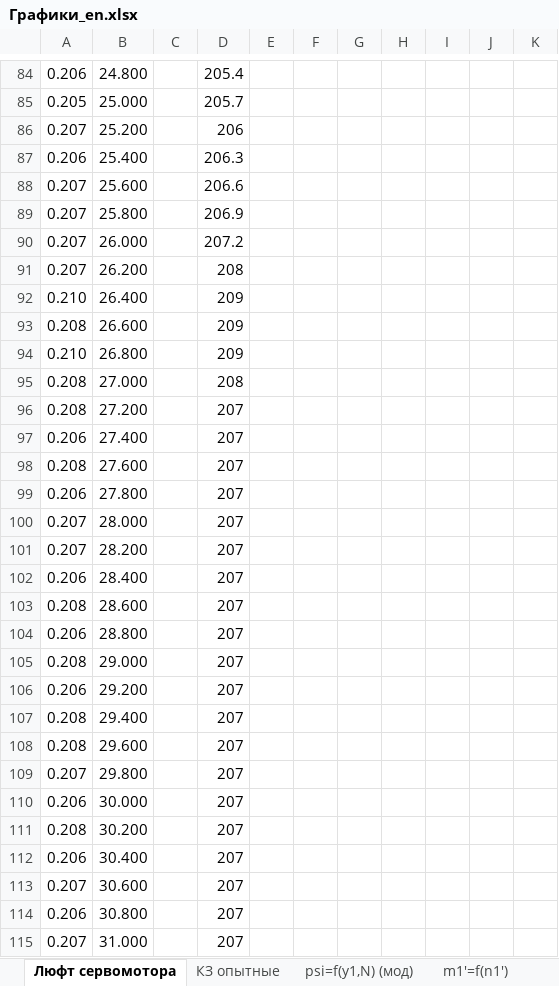
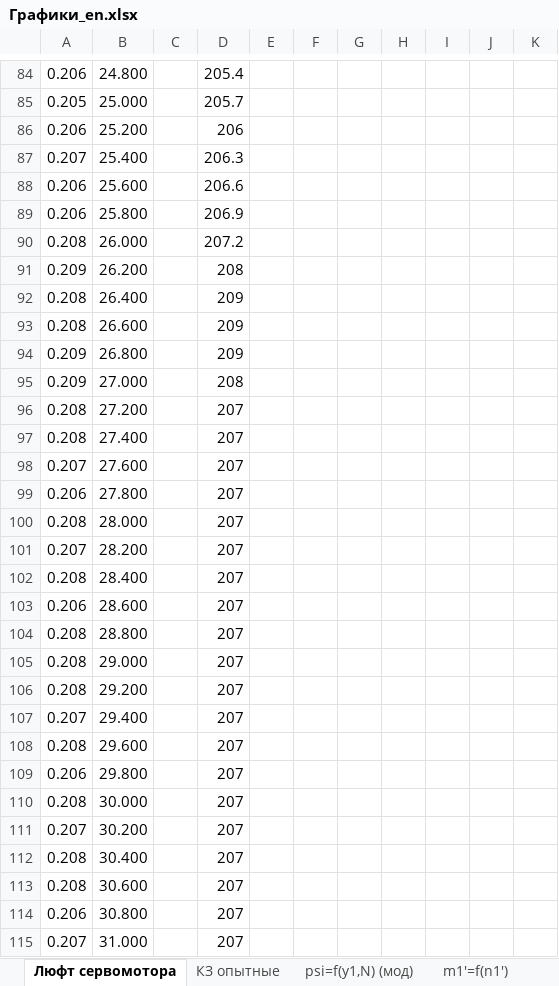
Before and after one commit to vled12/proposal, an Excel workbook: static/sau_ga/en/Графики_en.xlsx, sheet Люфт сервомотора, drawn as a sheet; only a part is shown, gaps mark what is left out; values as stored, in another font and other column widths than the file's, no borders; charts and pictures not drawn; the diff covers the shown part only; the diff names each change by its address in the sheet, - before the commit and + after, or states it on an @@ line.

```diff
--- a/static/sau_ga/en/Графики_en.xlsx (sheet Люфт сервомотора)
+++ b/static/sau_ga/en/Графики_en.xlsx (sheet Люфт сервомотора)
-A86: 0.207
+A86: 0.206
-A87: 0.206
+A87: 0.207
-A88:A89: 0.207
+A88:A89: 0.206
-A90: 0.207
+A90: 0.208
-A91: 0.207
+A91: 0.209
-A92: 0.210
+A92: 0.208
-A94: 0.210
+A94: 0.209
-A95: 0.208
+A95: 0.209
-A97: 0.206
+A97: 0.208
-A98: 0.208
+A98: 0.207
-A100: 0.207
+A100: 0.208
-A102: 0.206
+A102: 0.208
-A103: 0.208
+A103: 0.206
-A104: 0.206
+A104: 0.208
-A106: 0.206
+A106: 0.208
-A107: 0.208
+A107: 0.207
-A109: 0.207
+A109: 0.206
-A110: 0.206
+A110: 0.208
-A111: 0.208
+A111: 0.207
-A112: 0.206
+A112: 0.208
-A113: 0.207
+A113: 0.208
```
Also changed, not shown: 104 edited cells elsewhere in this sheet, sheet psi=f(y1,N) (мод), other sheet tabs, charts or pictures, 17 other files.
